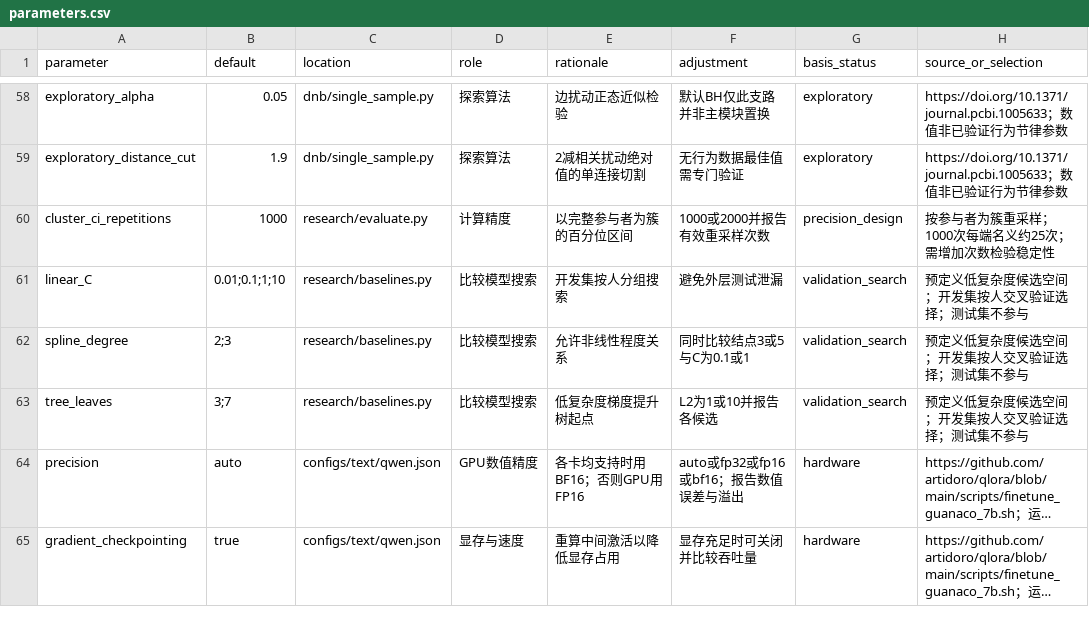
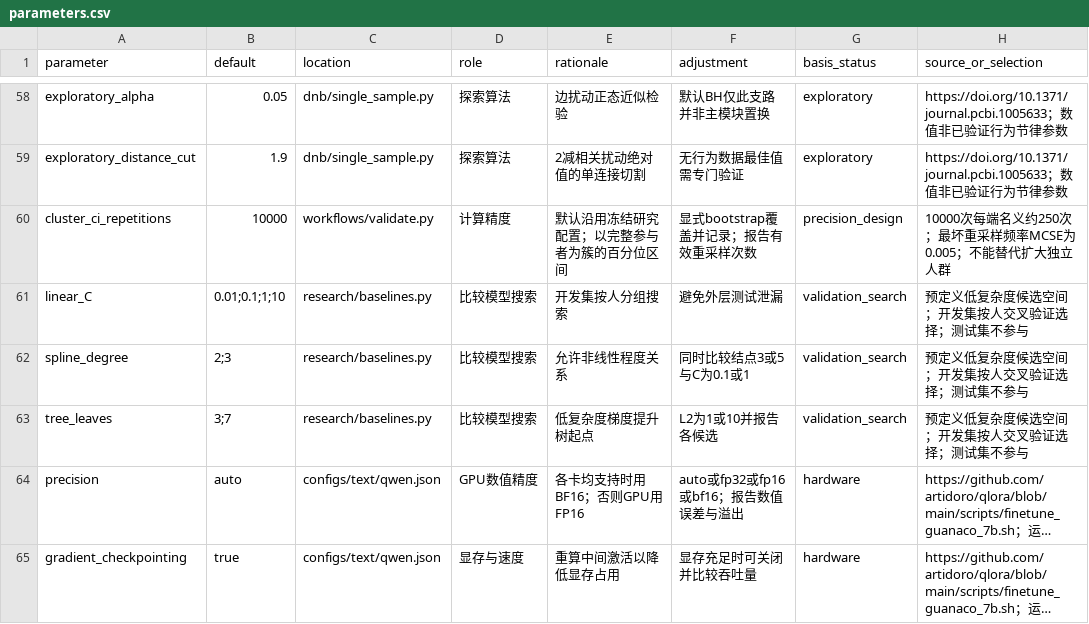
Before and after one commit to ChiZhang-805/rhythm-dnb-core, a CSV file: docs/parameters.csv, drawn as a sheet; only a part is shown, gaps mark what is left out; long unchanged cells end in ….

Commit message:
Harden endpoint labels and prepare server training workflow

```diff
--- a/docs/parameters.csv
+++ b/docs/parameters.csv
@@ -59,3 +59,3 @@ exploratory_alpha,0.05,dnb/single_sample.py,探索算法,边扰动正态近似
 exploratory_distance_cut,1.9,dnb/single_sample.py,探索算法,2减相关扰动绝对值的单连接切割,无行为数据最佳值需专门验证,exploratory,https://doi.org/10.1371/journal.pcbi.1005633；数值非已验证行为节律参数
-cluster_ci_repetitions,1000,research/evaluate.py,计算精度,以完整参与者为簇的百分位区间,1000或2000并报告有效重采样次数,precision_design,按参与者为簇重采样；1000次每端名义约25次；需增加次数检验稳定性
+cluster_ci_repetitions,10000,workflows/validate.py,计算精度,默认沿用冻结研究配置；以完整参与者为簇的百分位区间,显式bootstrap覆盖并记录；报告有效重采样次数,precision_design,10000次每端名义约250次；最坏重采样频率MCSE为0.005；不能替代扩大独立人群
 linear_C,0.01;0.1;1;10,research/baselines.py,比较模型搜索,开发集按人分组搜索,避免外层测试泄漏,validation_search,预定义低复杂度候选空间；开发集按人交叉验证选择；测试集不参与
```
Also changed, not shown: 16 other files.
